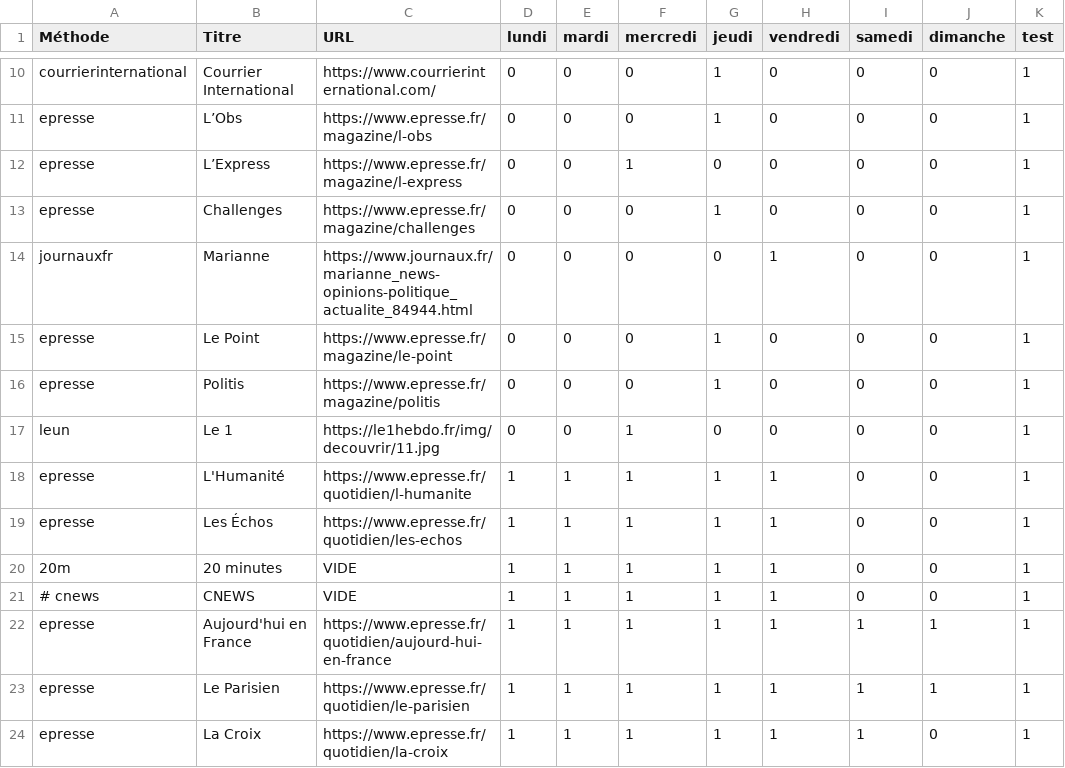
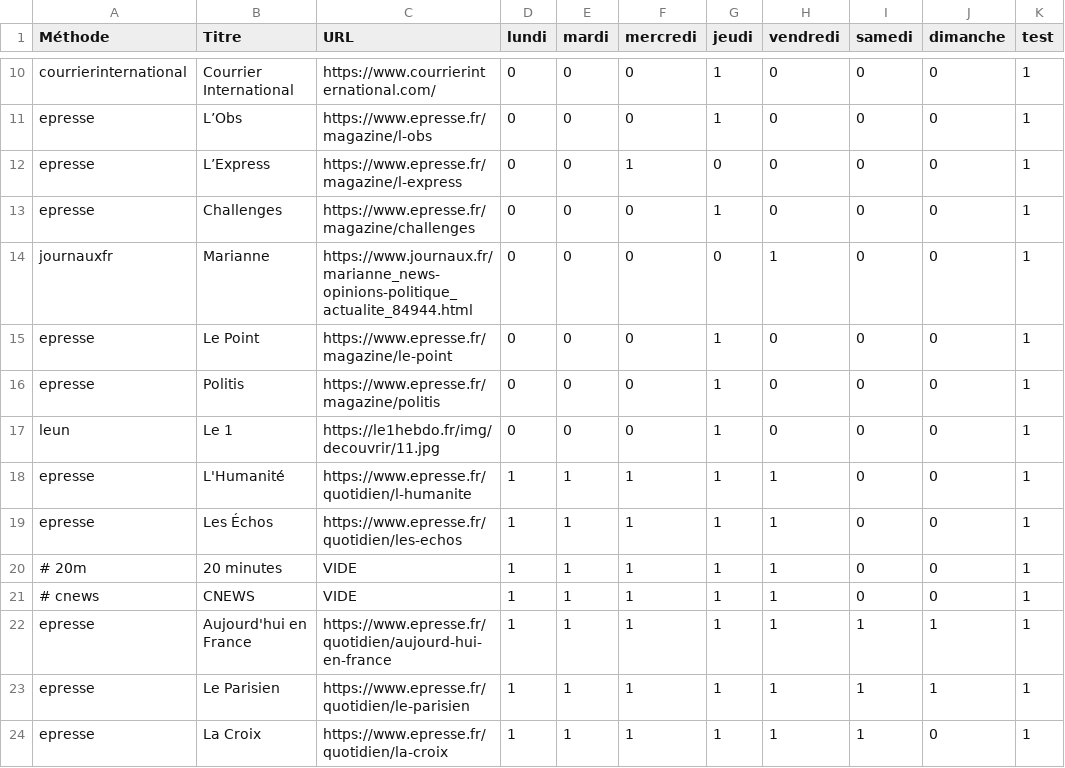
Before and after one commit to dbeley/scrap_revuedepresse, a CSV file: scrap_revuedepresse/liste_journaux.csv, drawn as a sheet; only a part is shown, gaps mark what is left out.

```diff
--- a/scrap_revuedepresse/liste_journaux.csv
+++ b/scrap_revuedepresse/liste_journaux.csv
@@ -16,6 +16,6 @@ epresse,Le Point,https://www.epresse.fr/magazine/le-point,0,0,0,1,0,0,0,1
 epresse,Politis,https://www.epresse.fr/magazine/politis,0,0,0,1,0,0,0,1
-leun,Le 1,https://le1hebdo.fr/img/decouvrir/11.jpg,0,0,1,0,0,0,0,1
+leun,Le 1,https://le1hebdo.fr/img/decouvrir/11.jpg,0,0,0,1,0,0,0,1
 epresse,L'Humanité,https://www.epresse.fr/quotidien/l-humanite,1,1,1,1,1,0,0,1
 epresse,Les Échos,https://www.epresse.fr/quotidien/les-echos,1,1,1,1,1,0,0,1
-20m,20 minutes,VIDE,1,1,1,1,1,0,0,1
+# 20m,20 minutes,VIDE,1,1,1,1,1,0,0,1
 # cnews,CNEWS,VIDE,1,1,1,1,1,0,0,1
```
Also changed, not shown: 3 other files.
